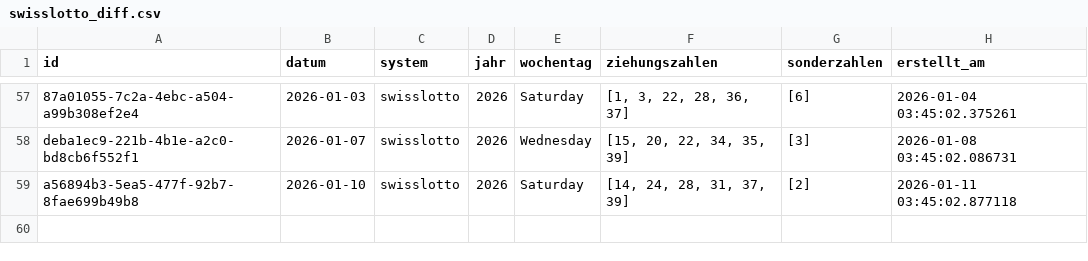
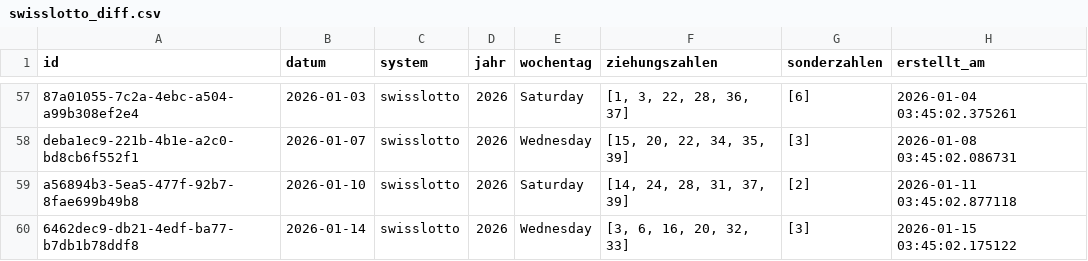
Before and after one commit to braamane/lotto, a CSV file: swisslotto_diff.csv, drawn as a sheet; only a part is shown, gaps mark what is left out.

Commit message:
📤 Auto-Upload: neue Ziehungen für swisslotto

```diff
--- a/swisslotto_diff.csv
+++ b/swisslotto_diff.csv
@@ -59 +59,2 @@ deba1ec9-221b-4b1e-a2c0-bd8cb6f552f1,2026-01-07,swisslotto,2026,Wednesday,"[15,
 a56894b3-5ea5-477f-92b7-8fae699b49b8,2026-01-10,swisslotto,2026,Saturday,"[14, 24, 28, 31, 37, 39]",[2],2026-01-11 03:45:02.877118
+6462dec9-db21-4edf-ba77-b7db1b78ddf8,2026-01-14,swisslotto,2026,Wednesday,"[3, 6, 16, 20, 32, 33]",[3],2026-01-15 03:45:02.175122
```
